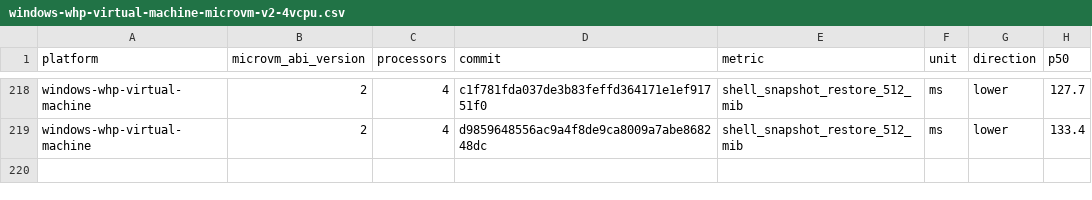
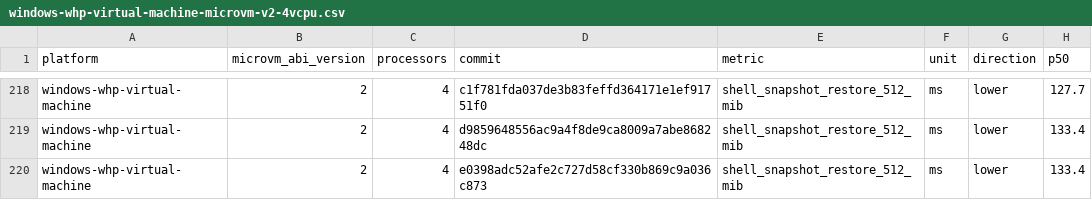
Before and after one commit to 56steve/nvx, a CSV file: data/windows-whp-virtual-machine-microvm-v2-4vcpu.csv, drawn as a sheet; only a part is shown, gaps mark what is left out; the diff names each change by its address in the sheet, - before the commit and + after, or states it on an @@ line.

```diff
--- a/data/windows-whp-virtual-machine-microvm-v2-4vcpu.csv
+++ b/data/windows-whp-virtual-machine-microvm-v2-4vcpu.csv
+row 220: windows-whp-virtual-machine | 2 | 4 | e0398adc52afe2c727d58cf330b869c9a036c873 | shell_snapshot_restore_512_mib | ms | lower | 133.4
```
Also changed, not shown: data/linux-kvm-virtual-machine-microvm-v2-1vcpu.csv, data/linux-mshv-virtual-machine-microvm-v2-1vcpu.csv, 9 other files.
